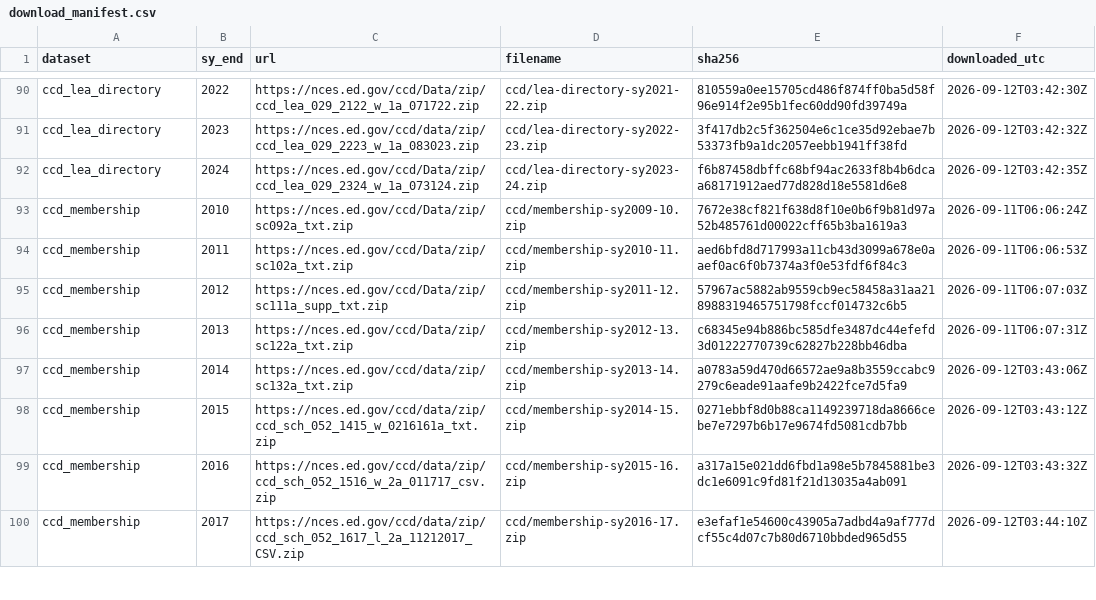
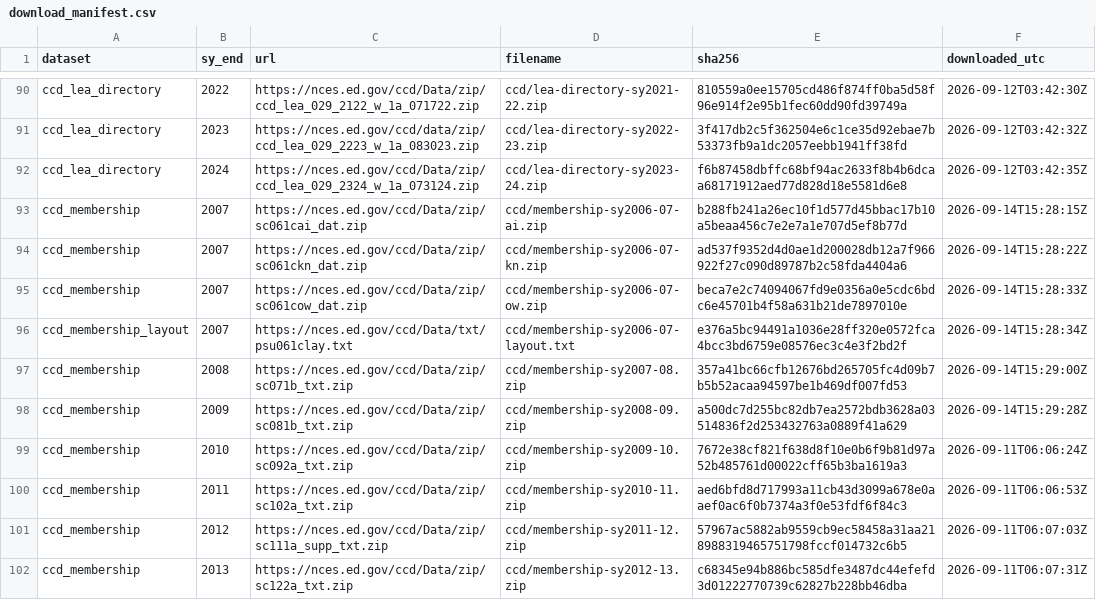
Before and after one commit to Scully4441/finance-reform-study, a CSV file: data/manifest/download_manifest.csv, drawn as a sheet; only a part is shown, gaps mark what is left out; the shorter side is filled out with more unchanged rows.

```diff
--- a/data/manifest/download_manifest.csv
+++ b/data/manifest/download_manifest.csv
@@ -92,2 +92,8 @@
 "ccd_lea_directory",2024,"https://nces.ed.gov/ccd/Data/zip/ccd_lea_029_2324_w_1a_073124.zip","ccd/lea-directory-sy2023-24.zip","f6b87458dbffc68bf94ac2633f8b4b6dcaa68171912aed77d828d18e5581d6e8","2026-09-12T03:42:35Z"
+"ccd_membership",2007,"https://nces.ed.gov/ccd/Data/zip/sc061cai_dat.zip","ccd/membership-sy2006-07-ai.zip","b288fb241a26ec10f1d577d45bbac17b10a5beaa456c7e2e7a1e707d5ef8b77d","2026-09-14T15:28:15Z"
+"ccd_membership",2007,"https://nces.ed.gov/ccd/Data/zip/sc061ckn_dat.zip","ccd/membership-sy2006-07-kn.zip","ad537f9352d4d0ae1d200028db12a7f966922f27c090d89787b2c58fda4404a6","2026-09-14T15:28:22Z"
+"ccd_membership",2007,"https://nces.ed.gov/ccd/Data/zip/sc061cow_dat.zip","ccd/membership-sy2006-07-ow.zip","beca7e2c74094067fd9e0356a0e5cdc6bdc6e45701b4f58a631b21de7897010e","2026-09-14T15:28:33Z"
+"ccd_membership_layout",2007,"https://nces.ed.gov/ccd/Data/txt/psu061clay.txt","ccd/membership-sy2006-07-layout.txt","e376a5bc94491a1036e28ff320e0572fca4bcc3bd6759e08576ec3c4e3f2bd2f","2026-09-14T15:28:34Z"
+"ccd_membership",2008,"https://nces.ed.gov/ccd/Data/zip/sc071b_txt.zip","ccd/membership-sy2007-08.zip","357a41bc66cfb12676bd265705fc4d09b7b5b52acaa94597be1b469df007fd53","2026-09-14T15:29:00Z"
+"ccd_membership",2009,"https://nces.ed.gov/ccd/Data/zip/sc081b_txt.zip","ccd/membership-sy2008-09.zip","a500dc7d255bc82db7ea2572bdb3628a03514836f2d253432763a0889f41a629","2026-09-14T15:29:28Z"
 "ccd_membership",2010,"https://nces.ed.gov/ccd/Data/zip/sc092a_txt.zip","ccd/membership-sy2009-10.zip","7672e38cf821f638d8f10e0b6f9b81d97a52b485761d00022cff65b3ba1619a3","2026-09-11T06:06:24Z"
```
Also changed, not shown: 15 other files.
